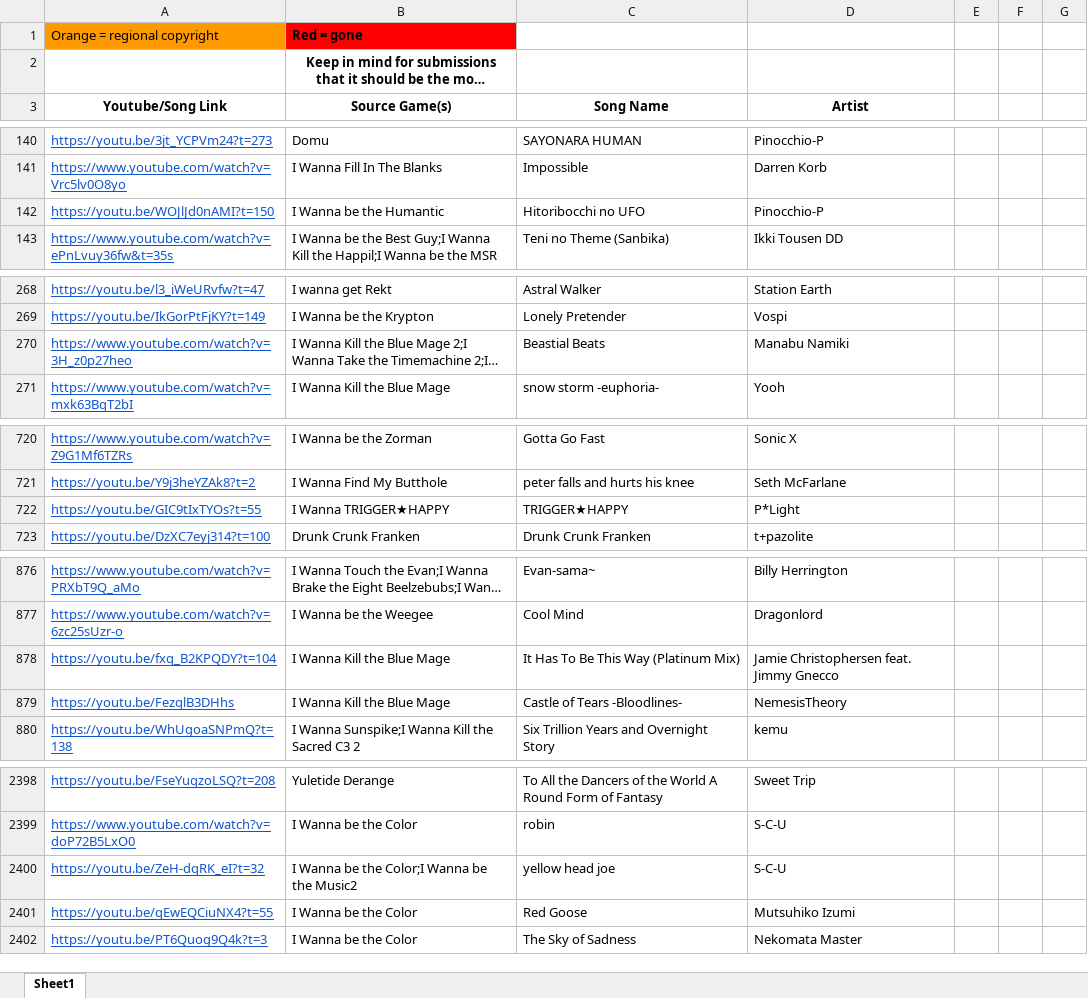
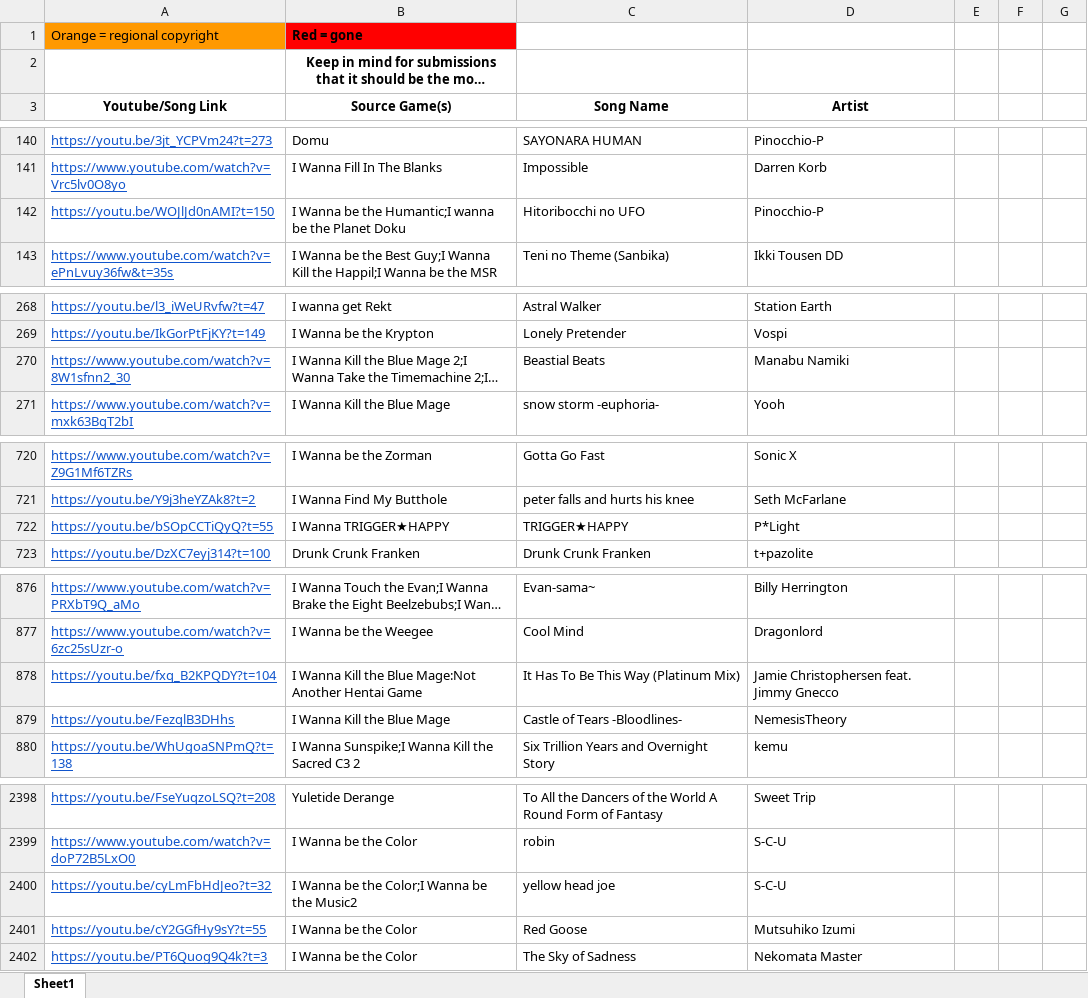
Before and after one commit to PlayerDash2017/Fangame-Music-Quiz-Page-ver, an Excel workbook: FMQ.xlsx, sheet Sheet1, drawn as a sheet; only a part is shown, gaps mark what is left out; long unchanged cells end in …; values as stored, in another font and other column widths than the file's, no borders; the diff covers the shown part only; the diff names each change by its address in the sheet, - before the commit and + after, or states it on an @@ line.

Commit message:
mas cambios al excel (nuevas musicas y links corregidos), y cambiado la configuraciones de la musica y de los sonidos

```diff
--- a/FMQ.xlsx (sheet Sheet1)
+++ b/FMQ.xlsx (sheet Sheet1)
-B142 (Source Game(s)): I Wanna be the Humantic
+B142 (Source Game(s)): I Wanna be the Humantic;I wanna be the Planet Doku
-A270 (Youtube/Song Link): https://www.youtube.com/watch?v=3H_z0p27heo
+A270 (Youtube/Song Link): https://www.youtube.com/watch?v=8W1sfnn2_30
-A722 (Youtube/Song Link): https://youtu.be/GIC9tIxTYOs?t=55
+A722 (Youtube/Song Link): https://youtu.be/bSOpCCTiQyQ?t=55
-B878 (Source Game(s)): I Wanna Kill the Blue Mage
+B878 (Source Game(s)): I Wanna Kill the Blue Mage:Not Another Hentai Game
-A2400 (Youtube/Song Link): https://youtu.be/ZeH-dqRK_eI?t=32
+A2400 (Youtube/Song Link): https://youtu.be/cyLmFbHdJeo?t=32
-A2401 (Youtube/Song Link): https://youtu.be/qEwEQCiuNX4?t=55
+A2401 (Youtube/Song Link): https://youtu.be/cY2GGfHy9sY?t=55
```
Also changed, not shown: 19 added rows, 17 edited cells and cell formats elsewhere in this sheet, 3 other files.
